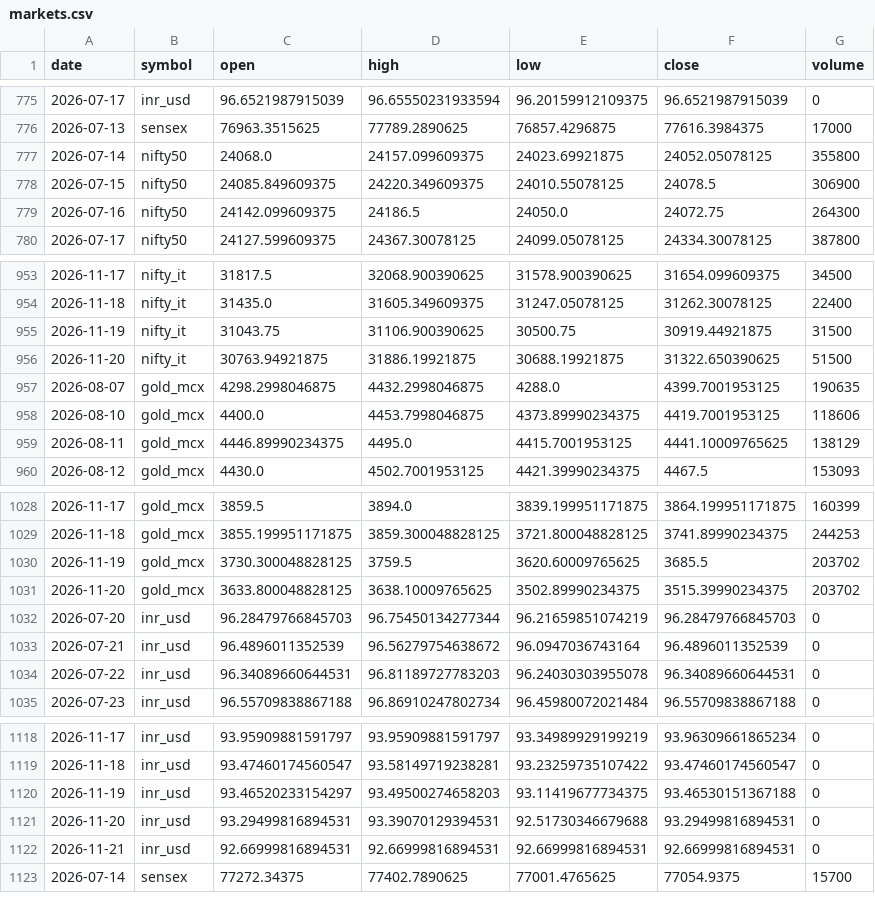
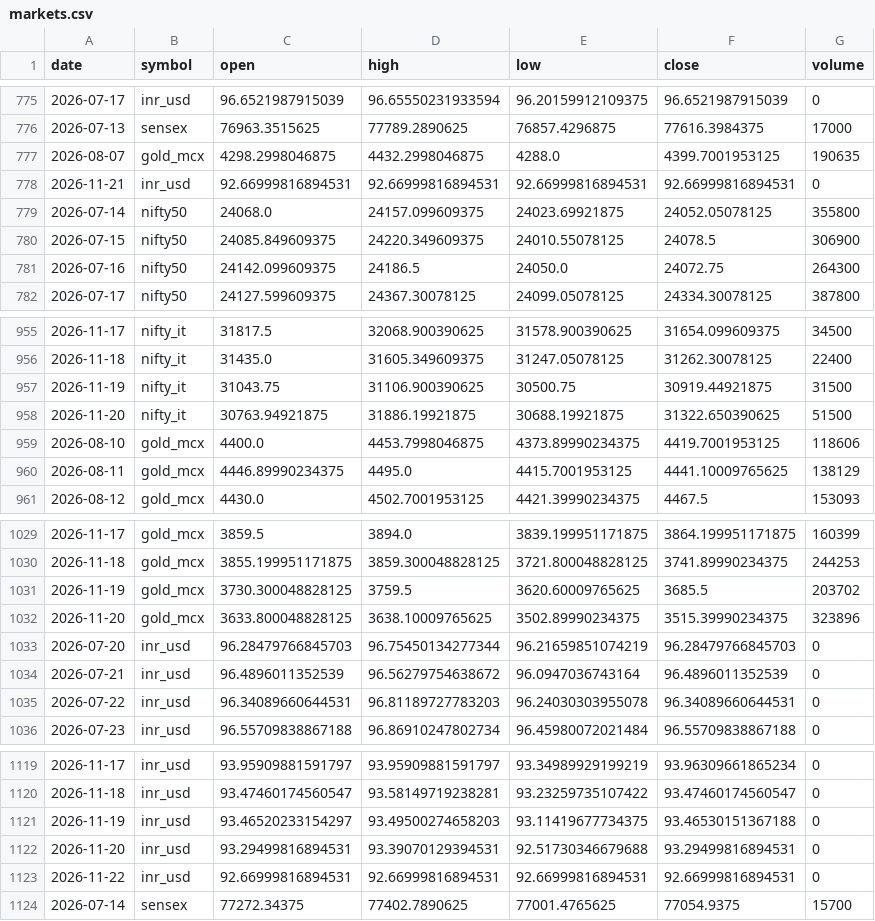
Before and after one commit to ImmadiVenkatesh/india-energy-dashboard, a CSV file: data/markets.csv, drawn as a sheet; only a part is shown, gaps mark what is left out.

```diff
--- a/data/markets.csv
+++ b/data/markets.csv
@@ -776,2 +776,4 @@ date,symbol,open,high,low,close,volume
 2026-07-13,sensex,76963.3515625,77789.2890625,76857.4296875,77616.3984375,17000
+2026-08-07,gold_mcx,4298.2998046875,4432.2998046875,4288.0,4399.7001953125,190635
+2026-11-21,inr_usd,92.66999816894531,92.66999816894531,92.66999816894531,92.66999816894531,0
 2026-07-14,nifty50,24068.0,24157.099609375,24023.69921875,24052.05078125,355800
@@ -956,3 +958,2 @@ date,symbol,open,high,low,close,volume
 2026-11-20,nifty_it,30763.94921875,31886.19921875,30688.19921875,31322.650390625,51500
-2026-08-07,gold_mcx,4298.2998046875,4432.2998046875,4288.0,4399.7001953125,190635
 2026-08-10,gold_mcx,4400.0,4453.7998046875,4373.89990234375,4419.7001953125,118606
@@ -1030,3 +1031,3 @@ date,symbol,open,high,low,close,volume
 2026-11-19,gold_mcx,3730.300048828125,3759.5,3620.60009765625,3685.5,203702
-2026-11-20,gold_mcx,3633.800048828125,3638.10009765625,3502.89990234375,3515.39990234375,203702
+2026-11-20,gold_mcx,3633.800048828125,3638.10009765625,3502.89990234375,3515.39990234375,323896
 2026-07-20,inr_usd,96.28479766845703,96.75450134277344,96.21659851074219,96.28479766845703,0
@@ -1121,3 +1122,3 @@ date,symbol,open,high,low,close,volume
 2026-11-20,inr_usd,93.29499816894531,93.39070129394531,92.51730346679688,93.29499816894531,0
-2026-11-21,inr_usd,92.66999816894531,92.66999816894531,92.66999816894531,92.66999816894531,0
+2026-11-22,inr_usd,92.66999816894531,92.66999816894531,92.66999816894531,92.66999816894531,0
 2026-07-14,sensex,77272.34375,77402.7890625,77001.4765625,77054.9375,15700
```
Also changed, not shown: data/crude_benchmarks.csv, data/spr_history.csv, 7 other files.
